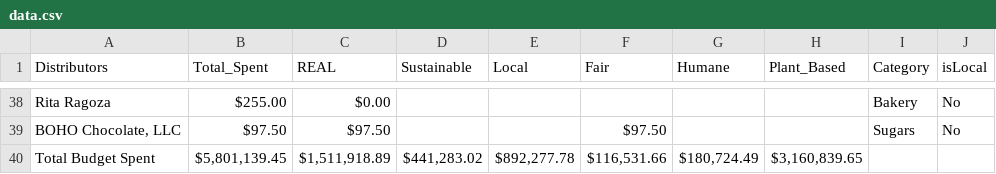
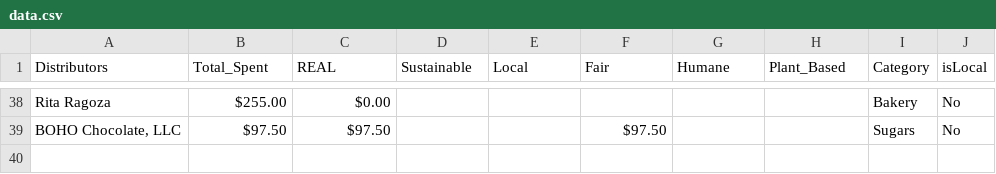
Before and after one commit to tulipbayy/CSC-SDS-235-Final-Project, a CSV file: data.csv, drawn as a sheet; only a part is shown, gaps mark what is left out; the diff names each change by its address in the sheet, - before the commit and + after, or states it on an @@ line.

```diff
--- a/data.csv
+++ b/data.csv
-row 40: Total Budget Spent | $5,801,139.45 | $1,511,918.89 | $441,283.02 | $892,277.78 | $116,531.66 | $180,724.49 | $3,160,839.65
```
Also changed, not shown: 3 other files.
